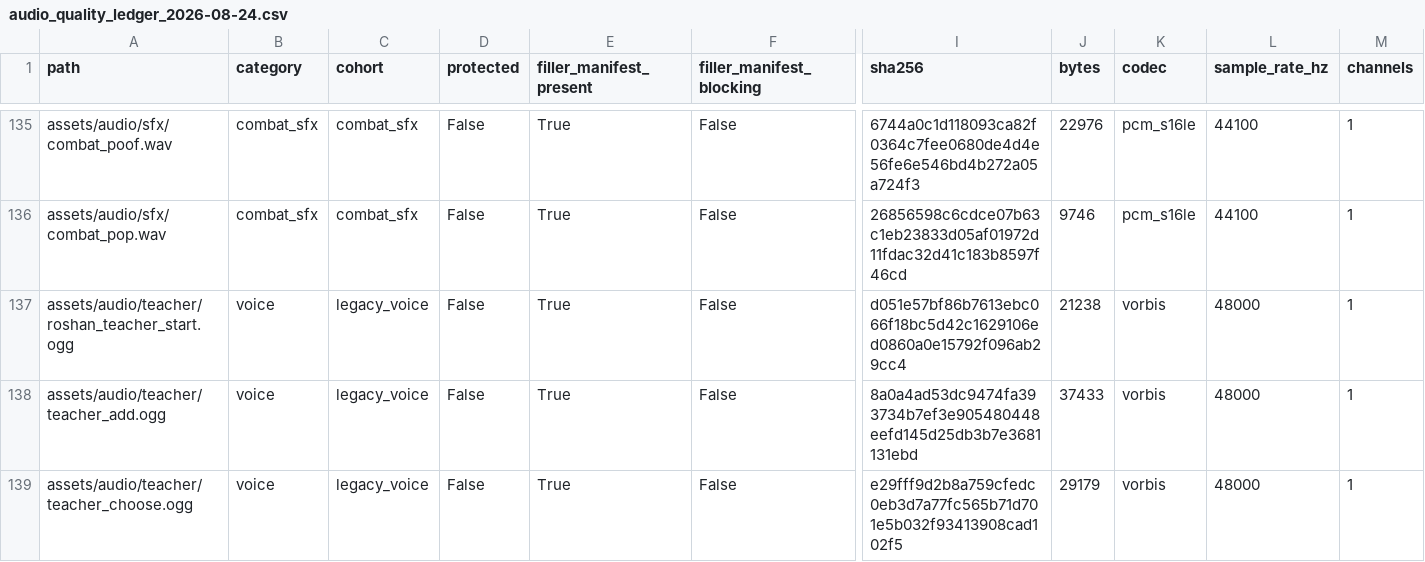
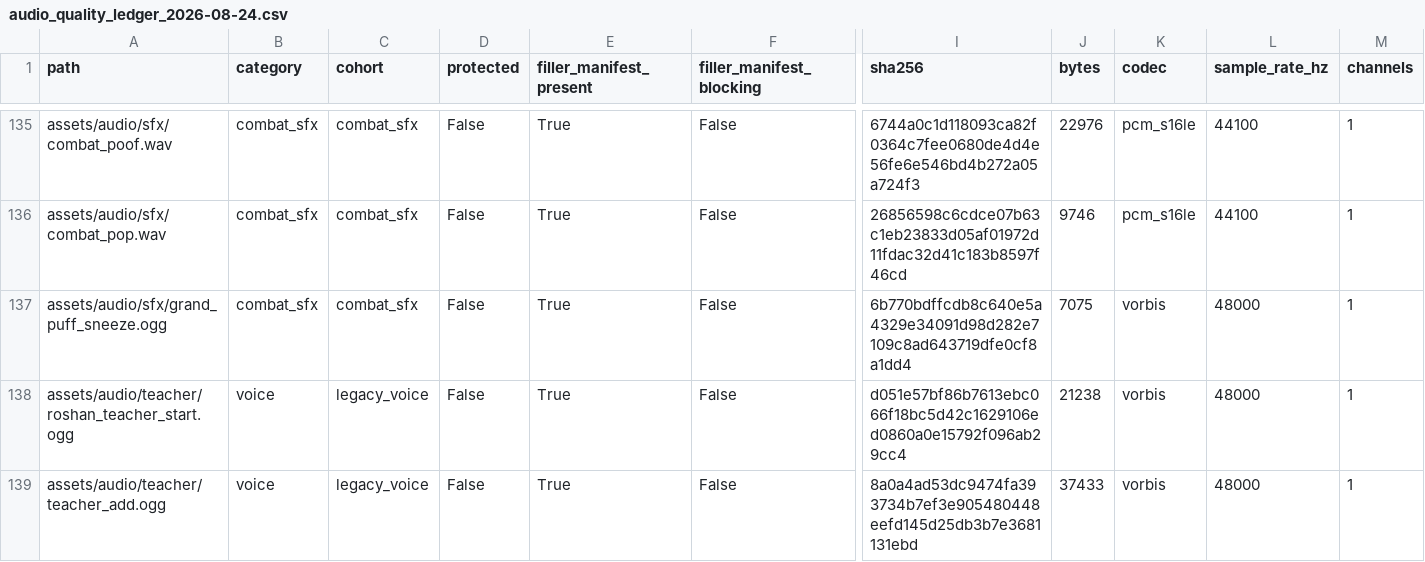
Before and after one commit to Ebonyks/mermaid-roshan-reef, a CSV file: audit/audio_quality_ledger_2026-08-24.csv, drawn as a sheet; only a part is shown, gaps mark what is left out; the shorter side is filled out with more unchanged rows; rows hold the shown columns only; the diff names each change by its address in the sheet, - before the commit and + after, or states it on an @@ line.

Commit message:
Make Grand Puff sneeze green goo without jumping
Keep the five warning shapes and strike cadence, separate slow roaming from the release, and align the exhale and floor splat to the locked target. Verify the Royal Hall route, planted strikes, recovery and saved completion.

```diff
--- a/audit/audio_quality_ledger_2026-08-24.csv
+++ b/audit/audio_quality_ledger_2026-08-24.csv
+row 137: assets/audio/sfx/grand_puff_sneeze.ogg | combat_sfx | combat_sfx | False | True | False | 6b770bdffcdb8c640e5a4329e34091d98d282e7109c8ad643719dfe0cf8a1dd4 | 7075 | vorbis | 48000 | 1
```
Also changed, not shown: 17 other files.
